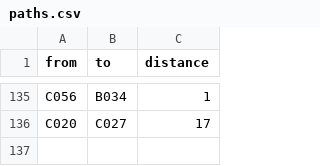
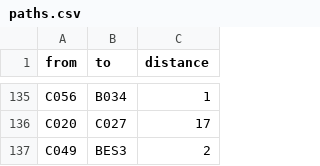
Before and after one commit to ordepdev/LES1718-finder, a CSV file: assets/paths.csv, drawn as a sheet; only a part is shown, gaps mark what is left out; the diff names each change by its address in the sheet, - before the commit and + after, or states it on an @@ line.

Commit message:
Update paths.csv

```diff
--- a/assets/paths.csv
+++ b/assets/paths.csv
+row 137: C049 | BES3 | 2
```
